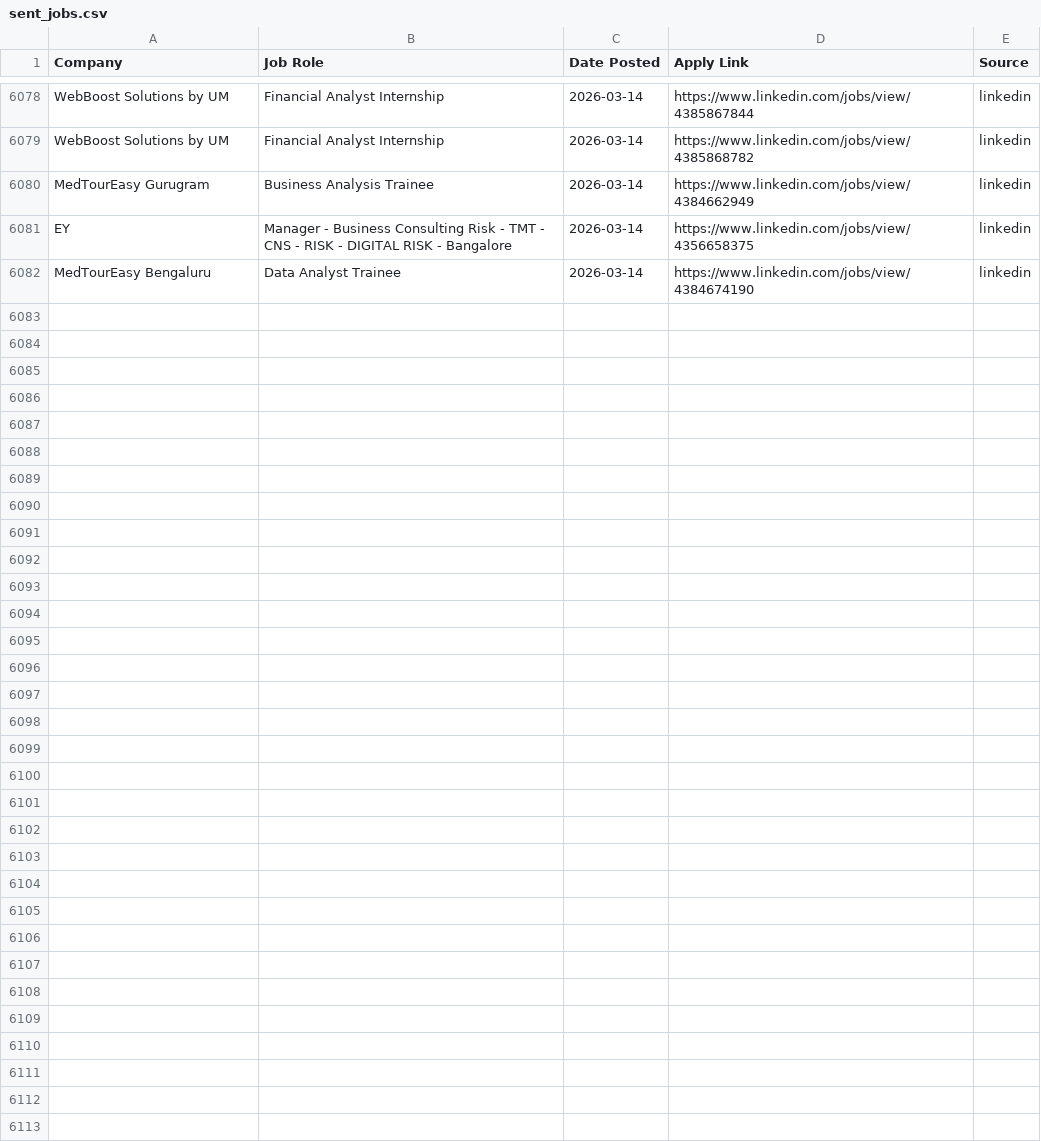
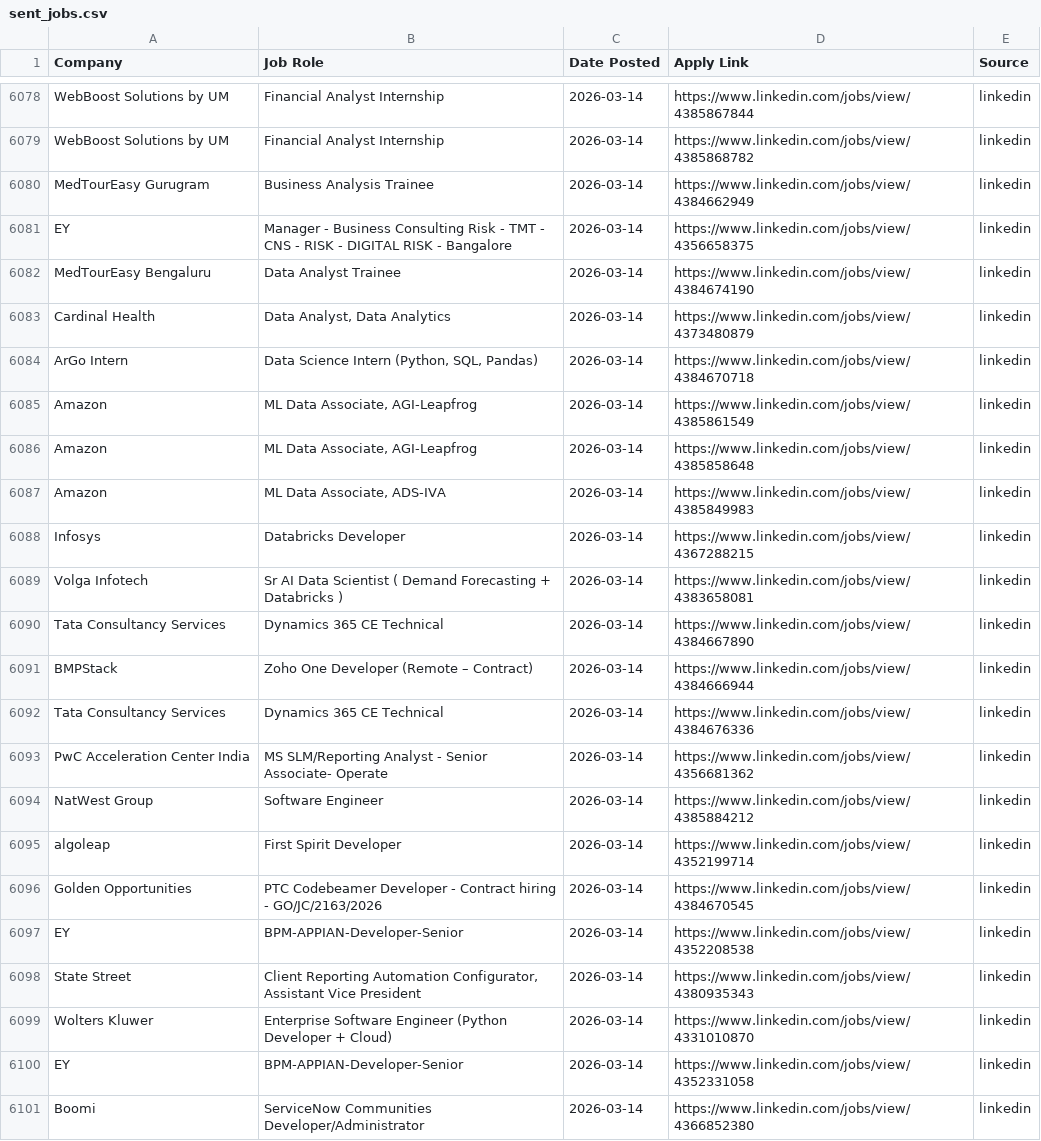
Before and after one commit to Meerghanee/ai-job-hunter, a CSV file: sent_jobs.csv, drawn as a sheet; only a part is shown, gaps mark what is left out; the diff covers the shown part only; the diff names each change by its address in the sheet, - before the commit and + after, or states it on an @@ line.

```diff
--- a/sent_jobs.csv
+++ b/sent_jobs.csv
+row 6083: Cardinal Health | Data Analyst, Data Analytics | 2026-03-14 | https://www.linkedin.com/jobs/view/4373480879 | linkedin
+row 6084: ArGo Intern | Data Science Intern (Python, SQL, Pandas) | 2026-03-14 | https://www.linkedin.com/jobs/view/4384670718 | linkedin
+row 6085: Amazon | ML Data Associate, AGI-Leapfrog | 2026-03-14 | https://www.linkedin.com/jobs/view/4385861549 | linkedin
+row 6086: Amazon | ML Data Associate, AGI-Leapfrog | 2026-03-14 | https://www.linkedin.com/jobs/view/4385858648 | linkedin
+row 6087: Amazon | ML Data Associate, ADS-IVA | 2026-03-14 | https://www.linkedin.com/jobs/view/4385849983 | linkedin
+row 6088: Infosys | Databricks Developer | 2026-03-14 | https://www.linkedin.com/jobs/view/4367288215 | linkedin
+row 6089: Volga Infotech | Sr AI Data Scientist ( Demand Forecasting + Databricks ) | 2026-03-14 | https://www.linkedin.com/jobs/view/4383658081 | linkedin
+row 6090: Tata Consultancy Services | Dynamics 365 CE Technical | 2026-03-14 | https://www.linkedin.com/jobs/view/4384667890 | linkedin
+row 6091: BMPStack | Zoho One Developer (Remote – Contract) | 2026-03-14 | https://www.linkedin.com/jobs/view/4384666944 | linkedin
+row 6092: Tata Consultancy Services | Dynamics 365 CE Technical | 2026-03-14 | https://www.linkedin.com/jobs/view/4384676336 | linkedin
+row 6093: PwC Acceleration Center India | MS SLM/Reporting Analyst - Senior Associate- Operate | 2026-03-14 | https://www.linkedin.com/jobs/view/4356681362 | linkedin
+row 6094: NatWest Group | Software Engineer | 2026-03-14 | https://www.linkedin.com/jobs/view/4385884212 | linkedin
+row 6095: algoleap | First Spirit Developer | 2026-03-14 | https://www.linkedin.com/jobs/view/4352199714 | linkedin
+row 6096: Golden Opportunities | PTC Codebeamer Developer - Contract hiring - GO/JC/2163/2026 | 2026-03-14 | https://www.linkedin.com/jobs/view/4384670545 | linkedin
+row 6097: EY | BPM-APPIAN-Developer-Senior | 2026-03-14 | https://www.linkedin.com/jobs/view/4352208538 | linkedin
+row 6098: State Street | Client Reporting Automation Configurator, Assistant Vice President | 2026-03-14 | https://www.linkedin.com/jobs/view/4380935343 | linkedin
+row 6099: Wolters Kluwer | Enterprise Software Engineer (Python Developer + Cloud) | 2026-03-14 | https://www.linkedin.com/jobs/view/4331010870 | linkedin
+row 6100: EY | BPM-APPIAN-Developer-Senior | 2026-03-14 | https://www.linkedin.com/jobs/view/4352331058 | linkedin
+row 6101: Boomi | ServiceNow Communities Developer/Administrator | 2026-03-14 | https://www.linkedin.com/jobs/view/4366852380 | linkedin
```
Also changed, not shown: 14 added rows elsewhere in this file.
